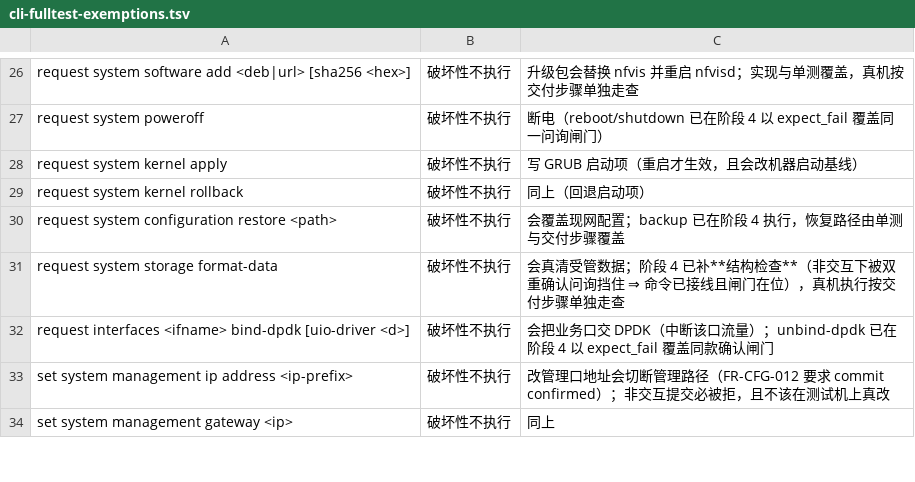
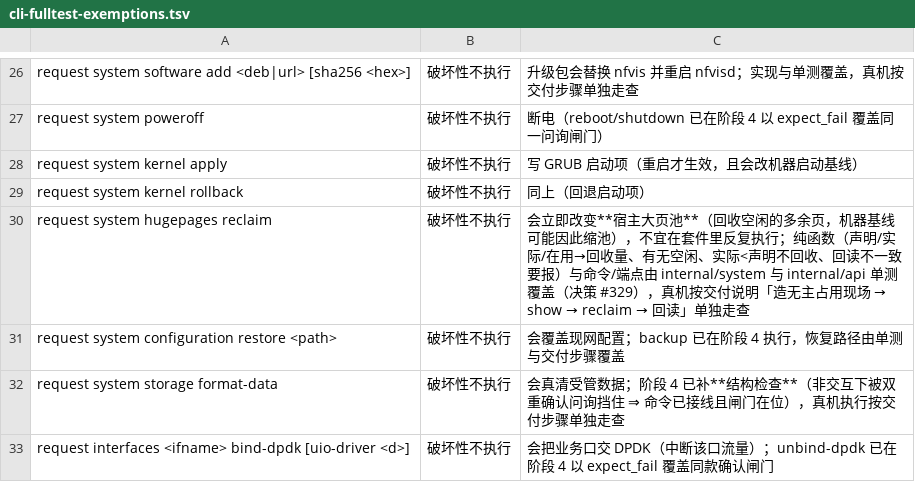
Before and after one commit to xzjt/nfvis, a TSV file: contrib/scripts/cli-fulltest-exemptions.tsv, drawn as a sheet; only a part is shown, gaps mark what is left out; the shorter side is filled out with more unchanged rows; the diff names each change by its address in the sheet, - before the commit and + after, or states it on an @@ line.

Commit message:
docs: 决策 #329 大页池「无主占用」回收路径契约（附录 A #329、命令树/全表、OpenAPI、手册、fulltest 豁免）
契约先行（规则 1），实现见后续 feat 提交：

- 规格书附录 A 追加 #329（由来：show system hugepages 显示「声明 N 实际 M」却无回收路径；
  成因已由 #199/#201 消掉但历史/手工机器仍可能带多余页）。口径：① 三方数字如实呈现
  （声明=配置唯一真源 / 内核实际=sysfs / 在用=实际−空闲 / 可回收=空闲的多余页；取不到说取不到）；
  ② 自动=既有 60s 巡检对账式收敛（不新造定时器），手动=request system hugepages reclaim（S 档）；
  ③ 在用页一律不动（红线）；④ 有界（每池至多一次写+一次回读，写成功≠收敛，未收敛报谁在占用）；
  ⑤ 只收敛到已声明值、不改声明值。
- AGENTS.md 决策条数 230→231、v2 线区间 #300~#329。
- docs/v2待做.md 二.6 标为已收口（余 0 条未收口）。
- CLI 命令树设计 + 命令全表：登记 request system hugepages reclaim（S）+ show system hugepages 口径更新。
- docs/NFViS-openapi.yaml：新增 GET /system/hugepages、POST /system/hugepages:reclaim
  与 HugepagePools / HugepageReclaimResult 两 schema；同步生成 internal/api/openapi.json。
- 用户手册：§8.2 大页池说明 + 告警表补 HUGEPAGE_POOL_SURPLUS + 分级确认档位补「回收大页」。
- fulltest 豁免登记（决策 #319）：request system hugepages reclaim（破坏性/改宿主池；由单测+交付走查覆盖）。

```diff
--- a/contrib/scripts/cli-fulltest-exemptions.tsv
+++ b/contrib/scripts/cli-fulltest-exemptions.tsv
+row 30: request system hugepages reclaim | 破坏性不执行 | 会立即改变**宿主大页池**（回收空闲的多余页，机器基线可能因此缩池），不宜在套件里反复执行；纯函数（声明/实际/在用→回收量、有无空闲、实际<声明不回收、回读不一致要报）与命令/端点由 internal/system 与 internal/api 单测覆盖（决策 #329），真机按交付说明「造无主占用现场 → show → reclaim → 回读」单独走查
```
Also changed, not shown: 8 other files.
